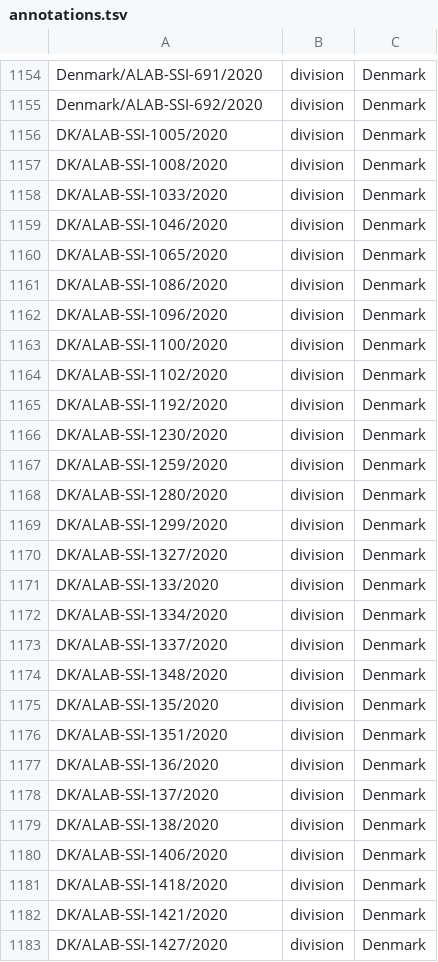
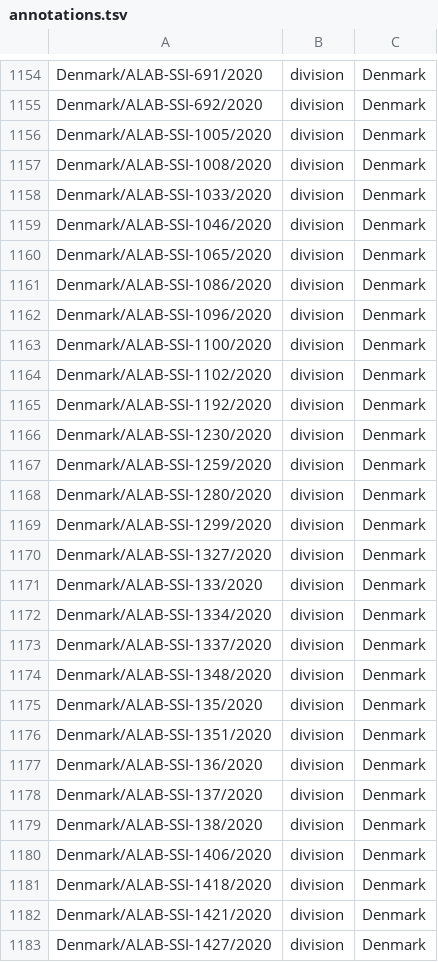
Before and after one commit to nextstrain/ncov-ingest, a TSV file: source-data/annotations.tsv, drawn as a sheet; only a part is shown, gaps mark what is left out; the diff covers the shown part only.

Commit message:
Denmark strain name changes adjusted

```diff
--- a/source-data/annotations.tsv
+++ b/source-data/annotations.tsv
@@ -1155,29 +1155,29 @@ Denmark/ALAB-SSI-691/2020	division	Denmark
 Denmark/ALAB-SSI-692/2020	division	Denmark
-DK/ALAB-SSI-1005/2020	division	Denmark
-DK/ALAB-SSI-1008/2020	division	Denmark
-DK/ALAB-SSI-1033/2020	division	Denmark
-DK/ALAB-SSI-1046/2020	division	Denmark
-DK/ALAB-SSI-1065/2020	division	Denmark
-DK/ALAB-SSI-1086/2020	division	Denmark
-DK/ALAB-SSI-1096/2020	division	Denmark
-DK/ALAB-SSI-1100/2020	division	Denmark
-DK/ALAB-SSI-1102/2020	division	Denmark
-DK/ALAB-SSI-1192/2020	division	Denmark
-DK/ALAB-SSI-1230/2020	division	Denmark
-DK/ALAB-SSI-1259/2020	division	Denmark
-DK/ALAB-SSI-1280/2020	division	Denmark
-DK/ALAB-SSI-1299/2020	division	Denmark
-DK/ALAB-SSI-1327/2020	division	Denmark
-DK/ALAB-SSI-133/2020	division	Denmark
-DK/ALAB-SSI-1334/2020	division	Denmark
-DK/ALAB-SSI-1337/2020	division	Denmark
-DK/ALAB-SSI-1348/2020	division	Denmark
-DK/ALAB-SSI-135/2020	division	Denmark
-DK/ALAB-SSI-1351/2020	division	Denmark
-DK/ALAB-SSI-136/2020	division	Denmark
-DK/ALAB-SSI-137/2020	division	Denmark
-DK/ALAB-SSI-138/2020	division	Denmark
-DK/ALAB-SSI-1406/2020	division	Denmark
-DK/ALAB-SSI-1418/2020	division	Denmark
-DK/ALAB-SSI-1421/2020	division	Denmark
-DK/ALAB-SSI-1427/2020	division	Denmark
+Denmark/ALAB-SSI-1005/2020	division	Denmark
+Denmark/ALAB-SSI-1008/2020	division	Denmark
+Denmark/ALAB-SSI-1033/2020	division	Denmark
+Denmark/ALAB-SSI-1046/2020	division	Denmark
+Denmark/ALAB-SSI-1065/2020	division	Denmark
+Denmark/ALAB-SSI-1086/2020	division	Denmark
+Denmark/ALAB-SSI-1096/2020	division	Denmark
+Denmark/ALAB-SSI-1100/2020	division	Denmark
+Denmark/ALAB-SSI-1102/2020	division	Denmark
+Denmark/ALAB-SSI-1192/2020	division	Denmark
+Denmark/ALAB-SSI-1230/2020	division	Denmark
+Denmark/ALAB-SSI-1259/2020	division	Denmark
+Denmark/ALAB-SSI-1280/2020	division	Denmark
+Denmark/ALAB-SSI-1299/2020	division	Denmark
+Denmark/ALAB-SSI-1327/2020	division	Denmark
+Denmark/ALAB-SSI-133/2020	division	Denmark
+Denmark/ALAB-SSI-1334/2020	division	Denmark
+Denmark/ALAB-SSI-1337/2020	division	Denmark
+Denmark/ALAB-SSI-1348/2020	division	Denmark
+Denmark/ALAB-SSI-135/2020	division	Denmark
+Denmark/ALAB-SSI-1351/2020	division	Denmark
+Denmark/ALAB-SSI-136/2020	division	Denmark
+Denmark/ALAB-SSI-137/2020	division	Denmark
+Denmark/ALAB-SSI-138/2020	division	Denmark
+Denmark/ALAB-SSI-1406/2020	division	Denmark
+Denmark/ALAB-SSI-1418/2020	division	Denmark
+Denmark/ALAB-SSI-1421/2020	division	Denmark
+Denmark/ALAB-SSI-1427/2020	division	Denmark
```
Also changed, not shown: 29 edited cells elsewhere in this file.
